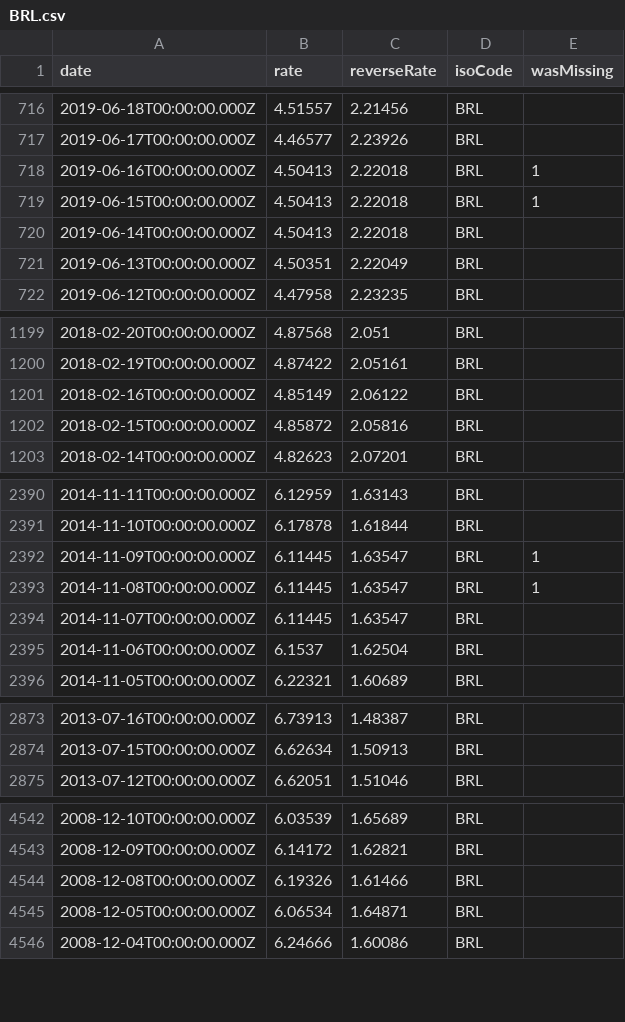
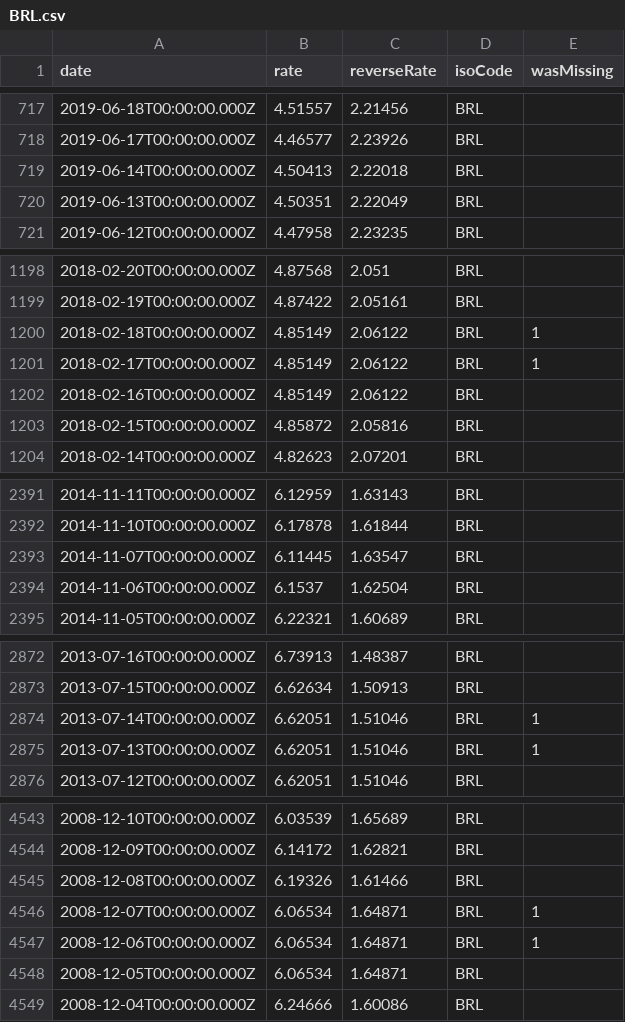
Before and after one commit to LubomirGeorgiev/bnb-currency-exchange-rates, a CSV file: data/BRL.csv, drawn as a sheet; only a part is shown, gaps mark what is left out; the diff covers the shown part only.

Commit message:
Update exchange rates

```diff
--- a/data/BRL.csv
+++ b/data/BRL.csv
@@ -717,4 +718,2 @@
 "2019-06-17T00:00:00.000Z","4.46577","2.23926","BRL",
-"2019-06-16T00:00:00.000Z","4.50413","2.22018","BRL",1
-"2019-06-15T00:00:00.000Z","4.50413","2.22018","BRL",1
 "2019-06-14T00:00:00.000Z","4.50413","2.22018","BRL",
@@ -1200,2 +1199,4 @@
 "2018-02-19T00:00:00.000Z","4.87422","2.05161","BRL",
+"2018-02-18T00:00:00.000Z","4.85149","2.06122","BRL",1
+"2018-02-17T00:00:00.000Z","4.85149","2.06122","BRL",1
 "2018-02-16T00:00:00.000Z","4.85149","2.06122","BRL",
@@ -2391,4 +2392,2 @@
 "2014-11-10T00:00:00.000Z","6.17878","1.61844","BRL",
-"2014-11-09T00:00:00.000Z","6.11445","1.63547","BRL",1
-"2014-11-08T00:00:00.000Z","6.11445","1.63547","BRL",1
 "2014-11-07T00:00:00.000Z","6.11445","1.63547","BRL",
@@ -2874,2 +2873,4 @@
 "2013-07-15T00:00:00.000Z","6.62634","1.50913","BRL",
+"2013-07-14T00:00:00.000Z","6.62051","1.51046","BRL",1
+"2013-07-13T00:00:00.000Z","6.62051","1.51046","BRL",1
 "2013-07-12T00:00:00.000Z","6.62051","1.51046","BRL",
@@ -4544,2 +4545,4 @@
 "2008-12-08T00:00:00.000Z","6.19326","1.61466","BRL",
+"2008-12-07T00:00:00.000Z","6.06534","1.64871","BRL",1
+"2008-12-06T00:00:00.000Z","6.06534","1.64871","BRL",1
 "2008-12-05T00:00:00.000Z","6.06534","1.64871","BRL",
```
Also changed, not shown: 1 added row elsewhere in this file, data/CYP.csv, data/LVL.csv, 39 other files.
